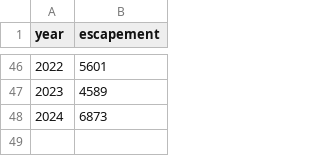
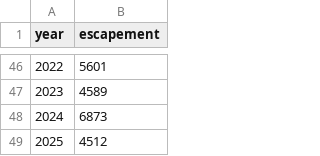
Before and after one commit to casruff/Skagit-River-Steelhead-Forecast, a CSV file: data/skagit_sthd_esc.csv, drawn as a sheet; only a part is shown, gaps mark what is left out; the diff names each change by its address in the sheet, - before the commit and + after, or states it on an @@ line.

```diff
--- a/data/skagit_sthd_esc.csv
+++ b/data/skagit_sthd_esc.csv
+row 49: 2025 | 4512
```
Also changed, not shown: data/skagit_sthd_age.csv, data/skagit_sthd_catch.csv, 12 other files.
